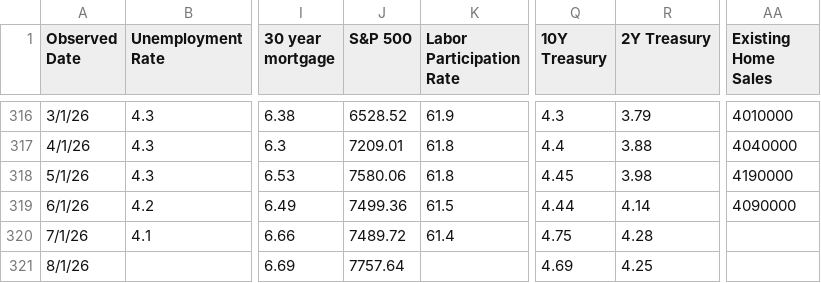
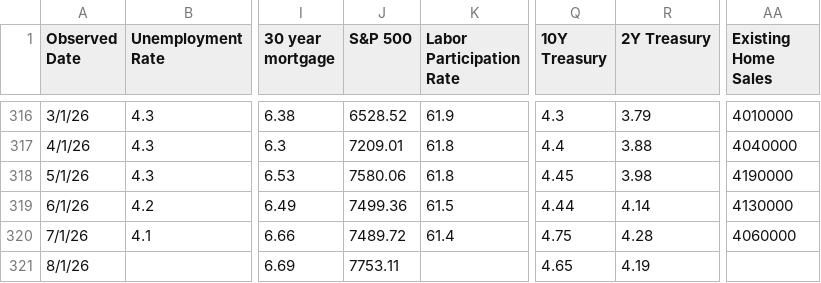
Before and after one commit to browningtons/economic-dashboard, a CSV file: public/data/economic_indicators.csv, drawn as a sheet; only a part is shown, gaps mark what is left out; the diff names each change by its address in the sheet, - before the commit and + after, or states it on an @@ line.

```diff
--- a/public/data/economic_indicators.csv
+++ b/public/data/economic_indicators.csv
-AA319 (Existing Home Sales): 4090000
+AA319 (Existing Home Sales): 4130000
-AA320 (Existing Home Sales): (empty)
+AA320 (Existing Home Sales): 4060000
-J321 (S&P 500): 7757.64
+J321 (S&P 500): 7753.11
-Q321 (10Y Treasury): 4.69
+Q321 (10Y Treasury): 4.65
-R321 (2Y Treasury): 4.25
+R321 (2Y Treasury): 4.19
```
Also changed, not shown: 1 other file.
